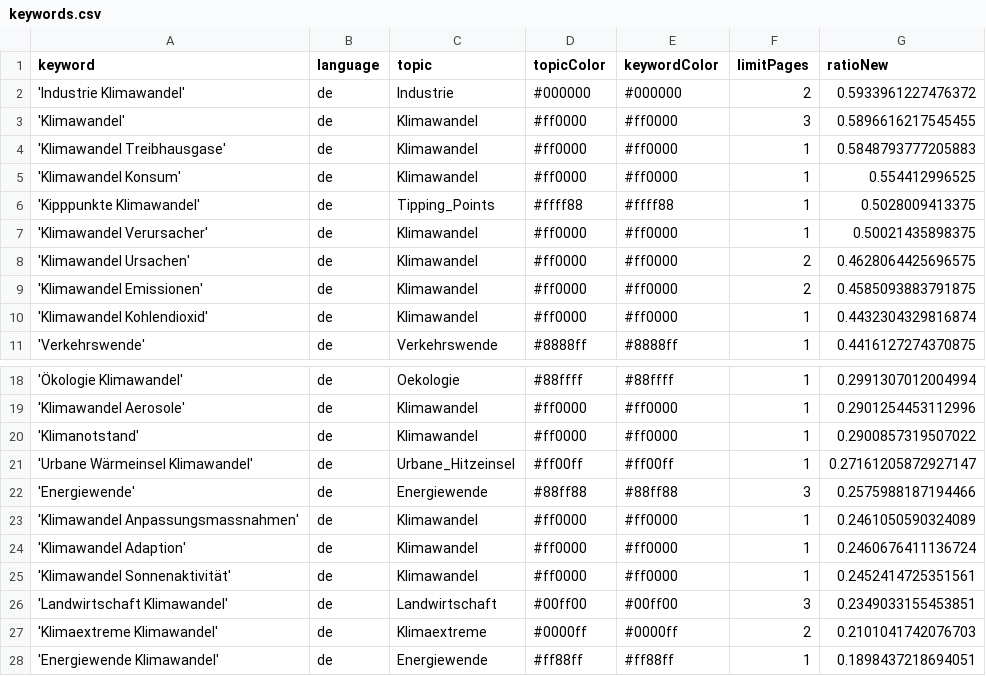
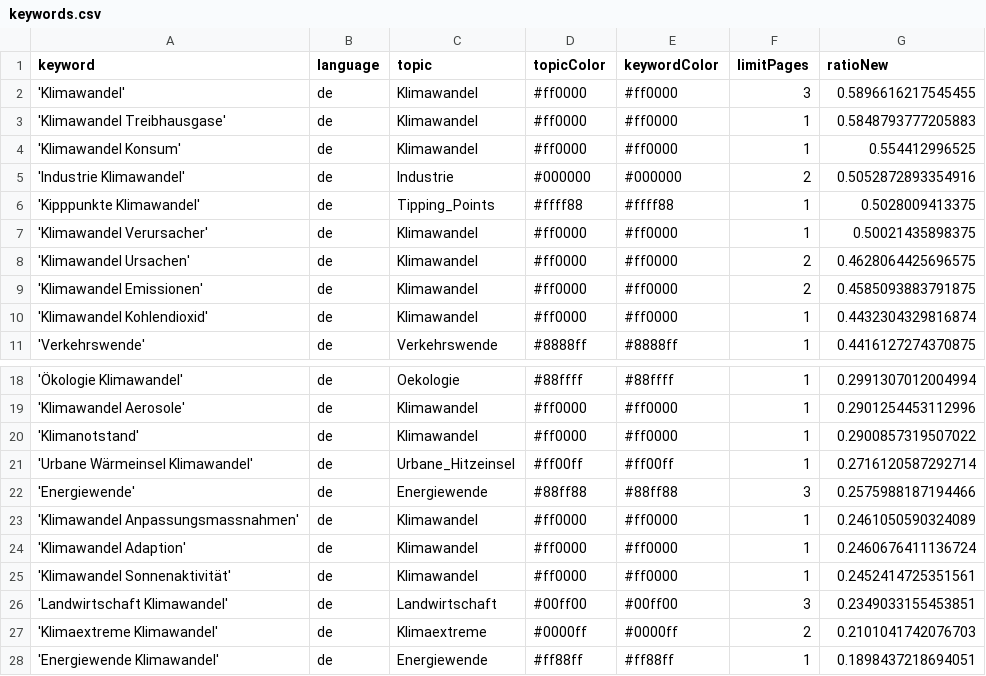
Before and after one commit to claba-news/climateIsComing, a CSV file: keywords.csv, drawn as a sheet; only a part is shown, gaps mark what is left out.

Commit message:
Commit from GitHub Actions (harvest:0.0)

```diff
--- a/keywords.csv
+++ b/keywords.csv
@@ -1,3 +1,2 @@
 keyword,language,topic,topicColor,keywordColor,limitPages,ratioNew
-'Industrie Klimawandel',de,Industrie,#000000,#000000,2,0.5933961227476372
 'Klimawandel',de,Klimawandel,#ff0000,#ff0000,3,0.5896616217545455
@@ -5,2 +4,3 @@ keyword,language,topic,topicColor,keywordColor,limitPages,ratioNew
 'Klimawandel Konsum',de,Klimawandel,#ff0000,#ff0000,1,0.554412996525
+'Industrie Klimawandel',de,Industrie,#000000,#000000,2,0.5052872893354916
 'Kipppunkte Klimawandel',de,Tipping_Points,#ffff88,#ffff88,1,0.5028009413375
@@ -20,3 +20,3 @@ keyword,language,topic,topicColor,keywordColor,limitPages,ratioNew
 'Klimanotstand',de,Klimawandel,#ff0000,#ff0000,1,0.2900857319507022
-'Urbane Wärmeinsel Klimawandel',de,Urbane_Hitzeinsel,#ff00ff,#ff00ff,1,0.27161205872927147
+'Urbane Wärmeinsel Klimawandel',de,Urbane_Hitzeinsel,#ff00ff,#ff00ff,1,0.2716120587292714
 'Energiewende',de,Energiewende,#88ff88,#88ff88,3,0.2575988187194466
```
